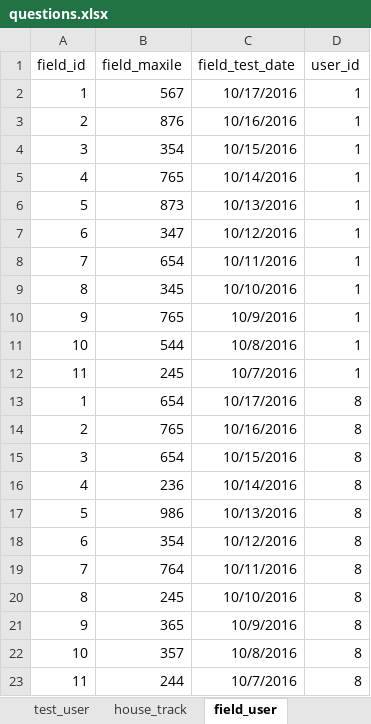
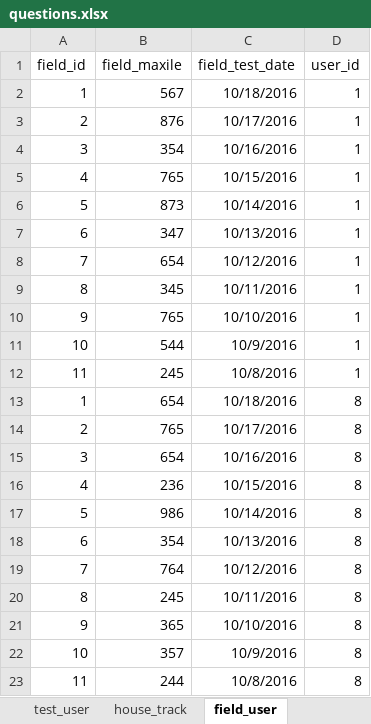
Before and after one commit to 2ppaamm/apiprod, an Excel workbook: public/questions.xlsx, sheet field_user, drawn as a sheet; values as stored, in another font and other column widths than the file's, no borders; the diff names each change by its address in the sheet, - before the commit and + after, or states it on an @@ line.

```diff
--- a/public/questions.xlsx (sheet field_user)
+++ b/public/questions.xlsx (sheet field_user)
-C2 (field_test_date): 10/17/2016
+C2 (field_test_date): 10/18/2016
-C3 (field_test_date): 10/16/2016
+C3 (field_test_date): 10/17/2016
-C4 (field_test_date): 10/15/2016
+C4 (field_test_date): 10/16/2016
-C5 (field_test_date): 10/14/2016
+C5 (field_test_date): 10/15/2016
-C6 (field_test_date): 10/13/2016
+C6 (field_test_date): 10/14/2016
-C7 (field_test_date): 10/12/2016
+C7 (field_test_date): 10/13/2016
-C8 (field_test_date): 10/11/2016
+C8 (field_test_date): 10/12/2016
-C9 (field_test_date): 10/10/2016
+C9 (field_test_date): 10/11/2016
-C10 (field_test_date): 10/9/2016
+C10 (field_test_date): 10/10/2016
-C11 (field_test_date): 10/8/2016
+C11 (field_test_date): 10/9/2016
-C12 (field_test_date): 10/7/2016
+C12 (field_test_date): 10/8/2016
-C13 (field_test_date): 10/17/2016
+C13 (field_test_date): 10/18/2016
-C14 (field_test_date): 10/16/2016
+C14 (field_test_date): 10/17/2016
-C15 (field_test_date): 10/15/2016
+C15 (field_test_date): 10/16/2016
-C16 (field_test_date): 10/14/2016
+C16 (field_test_date): 10/15/2016
-C17 (field_test_date): 10/13/2016
+C17 (field_test_date): 10/14/2016
-C18 (field_test_date): 10/12/2016
+C18 (field_test_date): 10/13/2016
-C19 (field_test_date): 10/11/2016
+C19 (field_test_date): 10/12/2016
-C20 (field_test_date): 10/10/2016
+C20 (field_test_date): 10/11/2016
-C21 (field_test_date): 10/9/2016
+C21 (field_test_date): 10/10/2016
-C22 (field_test_date): 10/8/2016
+C22 (field_test_date): 10/9/2016
-C23 (field_test_date): 10/7/2016
+C23 (field_test_date): 10/8/2016
```
Also changed, not shown: sheet imp1, sheet test_user, 10 other files.
